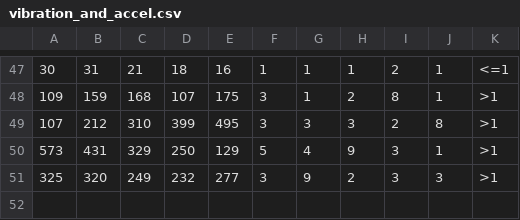
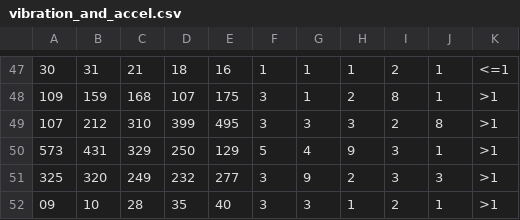
Before and after one commit to atacemrah/WoW-signals, a CSV file: vibration_and_accel.csv, drawn as a sheet; only a part is shown, gaps mark what is left out.

Commit message:
Update vibration_and_accel.csv

```diff
--- a/vibration_and_accel.csv
+++ b/vibration_and_accel.csv
@@ -51 +51,2 @@
 325,320,249,232,277,3,9,2,3,3,>1
+09,10,28,35,40,3,3,1,2,1,>1
```
